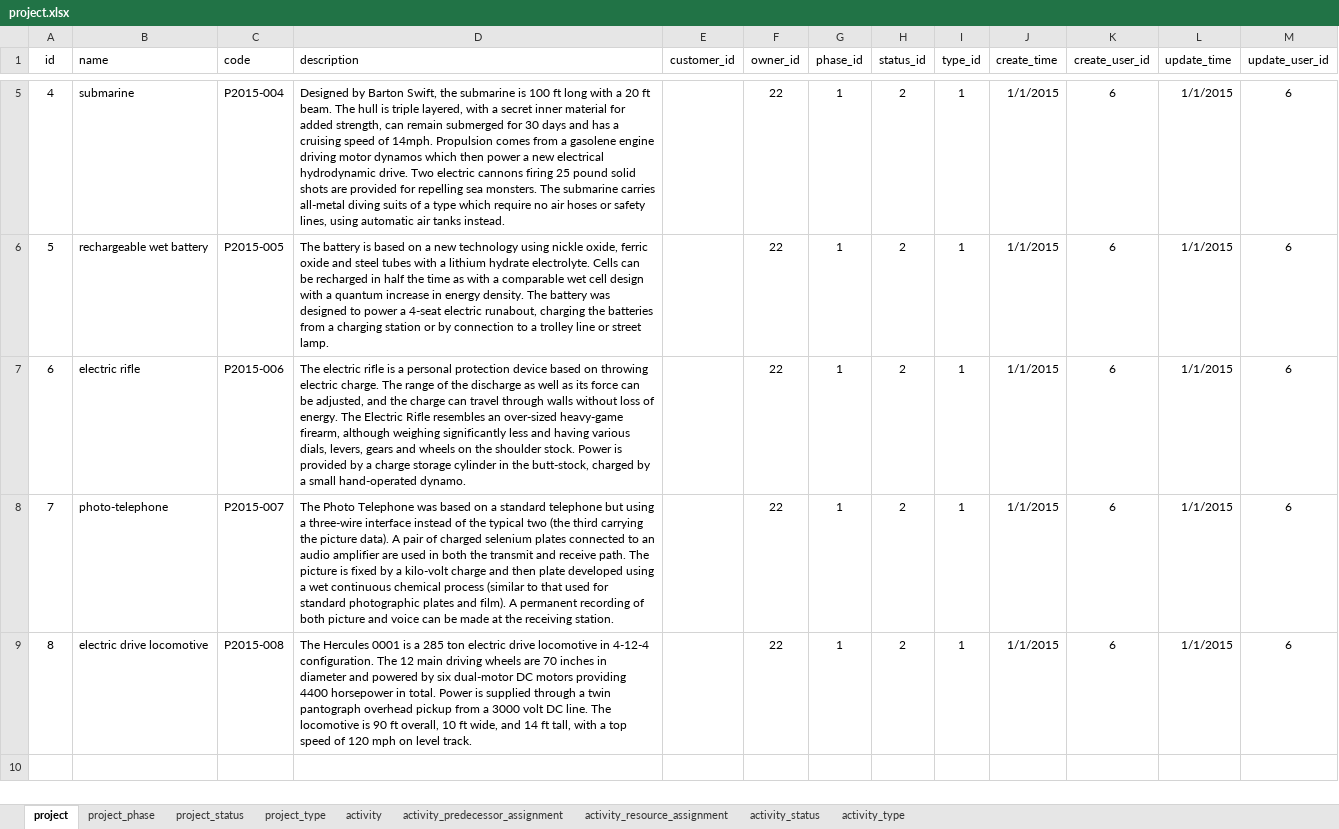
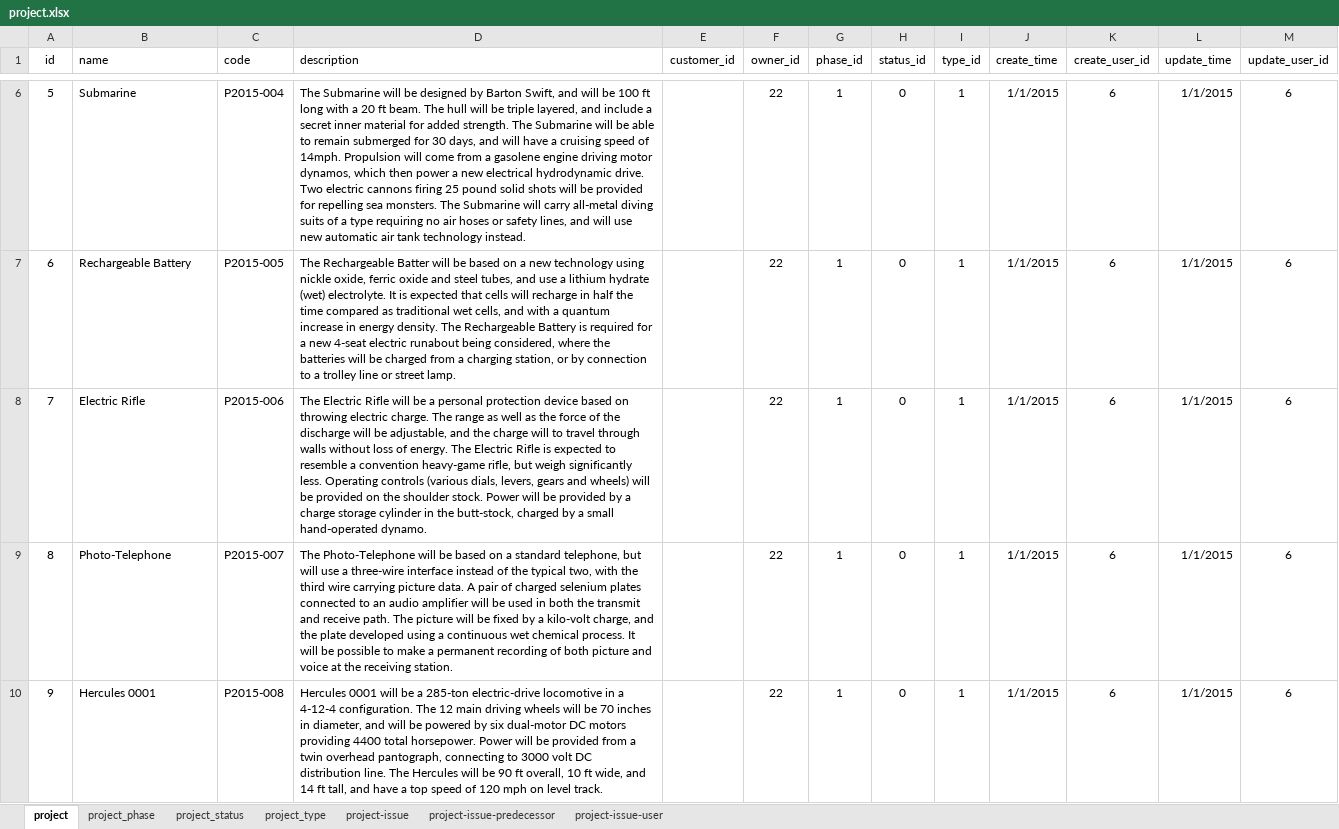
Before and after one commit to dalers/maestro, an Excel workbook: protected/data/master/project.xlsx, sheet project, drawn as a sheet; only a part is shown, gaps mark what is left out; values as stored, in another font and other column widths than the file's, no borders; addresses are those after the commit; the diff covers the shown part only; the diff names each change by its address in the sheet, - before the commit and + after, or states it on an @@ line.

```diff
--- a/protected/data/master/project.xlsx (sheet project)
+++ b/protected/data/master/project.xlsx (sheet project)
-sheet tab: activity
+sheet tab: project-issue
-sheet tab: activity_predecessor_assignment
+sheet tab: project-issue-predecessor
-sheet tab: activity_resource_assignment
+sheet tab: project-issue-user
-sheet tab: activity_status
-sheet tab: activity_type
@@ column A (id) renumbered from row 3 down @@
-B6 (name): submarine
+B6 (name): Submarine
-D6 (description): Designed by Barton Swift, the submarine is 100 ft long with a 20 ft beam. The hull is triple layered, with a secret inner material for added strength, can remain submerged for 30 days and has a cruising speed of 14mph. Propulsion comes from a gasolene engine driving motor dynamos which then power a new electrical hydrodynamic drive. Two electric cannons firing 25 pound solid shots are provided for repelling sea monsters. The submarine carries all-metal diving suits of a type which require no air hoses or safety lines, using automatic air tanks instead.
+D6 (description): The Submarine will be designed by Barton Swift, and will be 100 ft long with a 20 ft beam. The hull will be triple layered, and include a secret inner material for added strength. The Submarine will be able to remain submerged for 30 days, and will have a cruising speed of 14mph. Propulsion will come from a gasolene engine driving motor dynamos, which then power a new electrical hydrodynamic drive. Two electric cannons firing 25 pound solid shots will be provided for repelling sea monsters. The Submarine will carry all-metal diving suits of a type requiring no air hoses or safety lines, and will use new automatic air tank technology instead.
-H6:H10 (status_id): 2
+H6:H10 (status_id): 0
-B7 (name): rechargeable wet battery
+B7 (name): Rechargeable Battery
-D7 (description): The battery is based on a new technology using nickle oxide, ferric oxide and steel tubes with a lithium hydrate electrolyte. Cells can be recharged in half the time as with a comparable wet cell design with a quantum increase in energy density. The battery was designed to power a 4-seat electric runabout, charging the batteries from a charging station or by…
+D7 (description): The Rechargeable Batter will be based on a new technology using nickle oxide, ferric oxide and steel tubes, and use a lithium hydrate (wet) electrolyte. It is expected that cells will recharge in half the time compared as traditional wet cells, and with a quantum increase in energy density. The Rechargeable Battery is required for a new 4-seat electric runabout being considered, where the batteries will be charged from a charging station, or by…
-B8 (name): electric rifle
+B8 (name): Electric Rifle
-D8 (description): The electric rifle is a personal protection device based on throwing electric charge. The range of the discharge as well as its force can be adjusted, and the charge can travel through walls without loss of energy. The Electric Rifle resembles an over-sized heavy-game firearm, although weighing significantly less and having various dials, levers, gears and wheels on the shoulder stock. Power is provided by…
+D8 (description): The Electric Rifle will be a personal protection device based on throwing electric charge. The range as well as the force of the discharge will be adjustable, and the charge will to travel through walls without loss of energy. The Electric Rifle is expected to resemble a convention heavy-game rifle, but weigh significantly less. Operating controls (various dials, levers, gears and wheels) will be provided on the shoulder stock. Power will be provided by…
-B9 (name): photo-telephone
+B9 (name): Photo-Telephone
-D9 (description): The Photo Telephone was based on a standard telephone but using a three-wire interface instead of the typical two (the third carrying the picture data). A pair of charged selenium plates connected to an audio amplifier are used in both the transmit and receive path. The picture is fixed by a kilo-volt charge and then plate developed using a wet continuous chemical process (similar to that used for standard photographic plates and film). A permanent recording of both picture and voice can be made at the…
+D9 (description): The Photo-Telephone will be based on a standard telephone, but will use a three-wire interface instead of the typical two, with the third wire carrying picture data. A pair of charged selenium plates connected to an audio amplifier will be used in both the transmit and receive path. The picture will be fixed by a kilo-volt charge, and the plate developed using a continuous wet chemical process. It will be possible to make a permanent recording of both picture and voice at the…
-B10 (name): electric drive locomotive
+B10 (name): Hercules 0001
-D10 (description): The Hercules 0001 is a 285 ton electric drive locomotive in 4-12-4 configuration. The 12 main driving wheels are 70 inches in diameter and powered by six dual-motor DC motors providing 4400 horsepower in total. Power is supplied through a twin pantograph overhead pickup from a 3000 volt DC line. The locomotive is 90 ft overall, 10 ft wide, and 14 ft tall, with a top…
+D10 (description): Hercules 0001 will be a 285-ton electric-drive locomotive in a 4-12-4 configuration. The 12 main driving wheels will be 70 inches in diameter, and will be powered by six dual-motor DC motors providing 4400 total horsepower. Power will be provided from a twin overhead pantograph, connecting to 3000 volt DC distribution line. The Hercules will be 90 ft overall, 10 ft wide, and 14 ft tall, and have a top…
```
Also changed, not shown: 1 added row and 10 edited cells elsewhere in this sheet, sheet project-issue-user, sheet project-issue, sheet project-issue-predecessor, sheet project_status, sheet project_phase, sheet project_type, protected/data/master/issue.xlsx, 12 other files.
